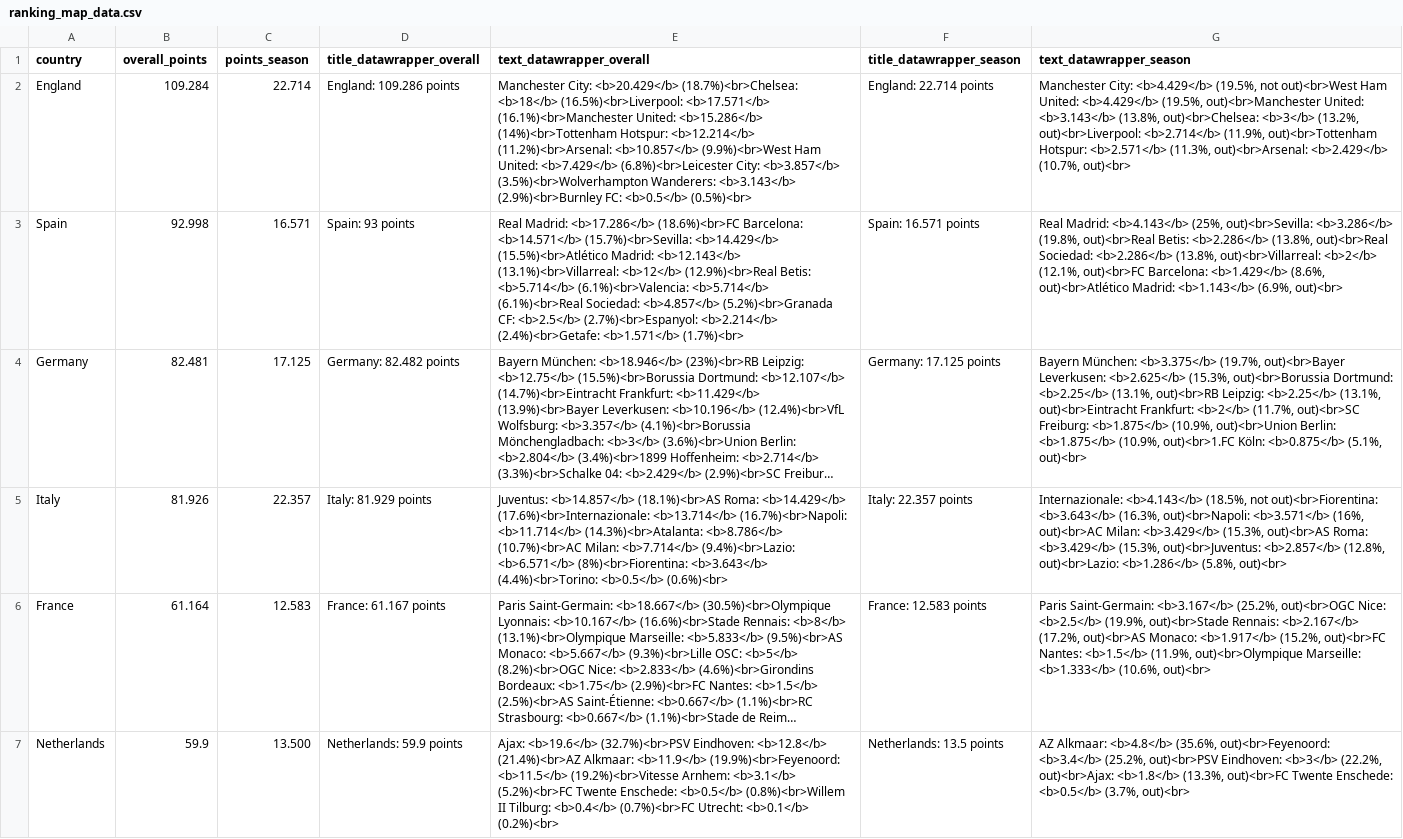
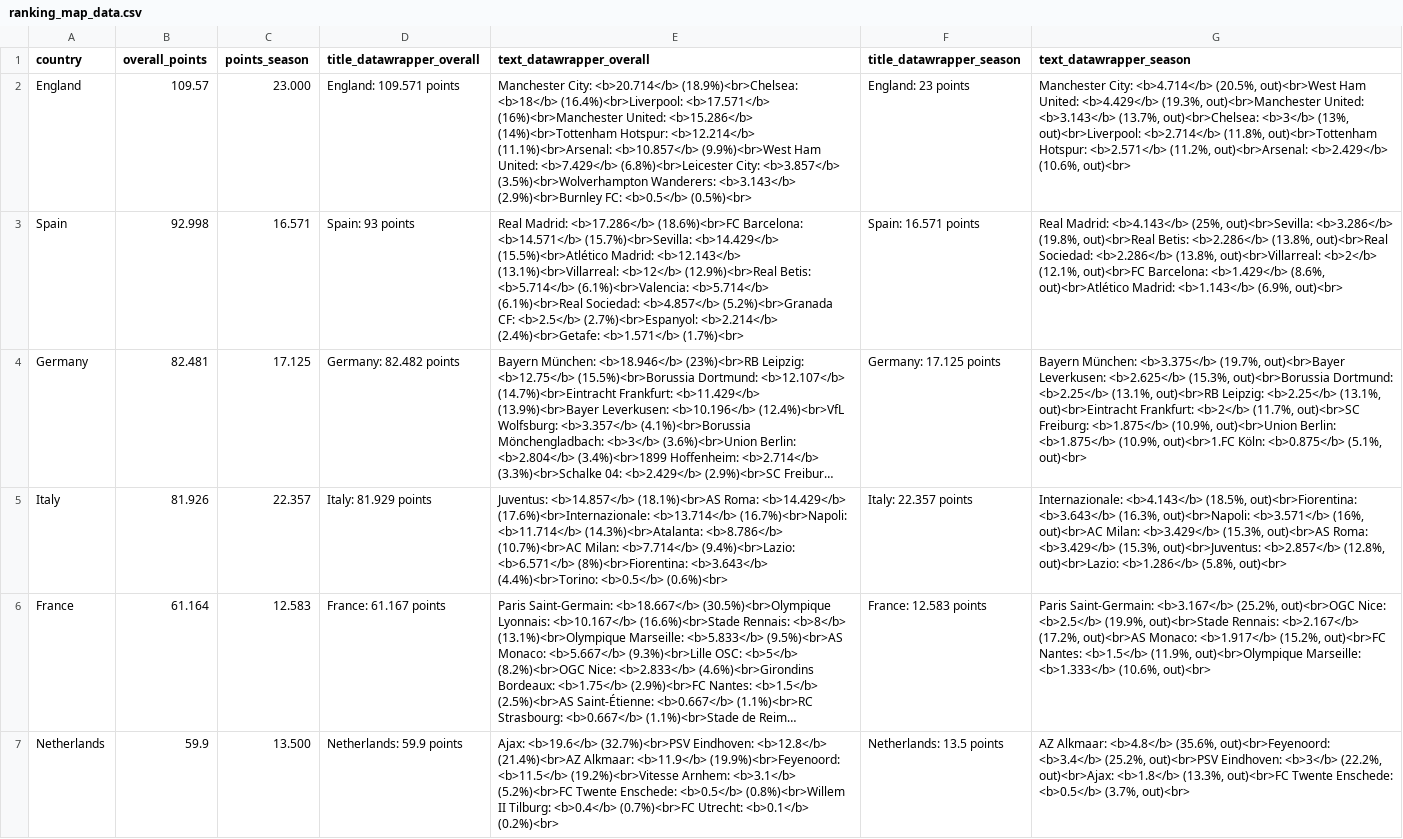
Before and after one commit to swissfootdata/UEFA_Rankings, a CSV file: Output/ranking_map_data.csv, drawn as a sheet; only a part is shown; long unchanged cells end in …; the diff names each change by its address in the sheet, - before the commit and + after, or states it on an @@ line.

```diff
--- a/Output/ranking_map_data.csv
+++ b/Output/ranking_map_data.csv
-B2 (overall_points): 109.284
+B2 (overall_points): 109.57
-C2 (points_season): 22.714
+C2 (points_season): 23.000
-D2 (title_datawrapper_overall): England: 109.286 points
+D2 (title_datawrapper_overall): England: 109.571 points
-E2 (text_datawrapper_overall): Manchester City: <b>20.429</b> (18.7%)<br>Chelsea: <b>18</b> (16.5%)<br>Liverpool: <b>17.571</b> (16.1%)<br>Manchester United: <b>15.286</b> (14%)<br>Tottenham Hotspur: <b>12.214</b> (11.2%)<br>Arsenal: <b>10.857</b> (9.9%)<br>West…
+E2 (text_datawrapper_overall): Manchester City: <b>20.714</b> (18.9%)<br>Chelsea: <b>18</b> (16.4%)<br>Liverpool: <b>17.571</b> (16%)<br>Manchester United: <b>15.286</b> (14%)<br>Tottenham Hotspur: <b>12.214</b> (11.1%)<br>Arsenal: <b>10.857</b> (9.9%)<br>West…
-F2 (title_datawrapper_season): England: 22.714 points
+F2 (title_datawrapper_season): England: 23 points
-G2 (text_datawrapper_season): Manchester City: <b>4.429</b> (19.5%, not out)<br>West Ham United: <b>4.429</b> (19.5%, out)<br>Manchester United: <b>3.143</b> (13.8%, out)<br>Chelsea: <b>3</b> (13.2%, out)<br>Liverpool: <b>2.714</b> (11.9%, out)<br>Tottenham Hotspur: <b>2.571</b> (11.3%, out)<br>Arsenal: <b>2.429</b> (10.7%, out)<br>
+G2 (text_datawrapper_season): Manchester City: <b>4.714</b> (20.5%, out)<br>West Ham United: <b>4.429</b> (19.3%, out)<br>Manchester United: <b>3.143</b> (13.7%, out)<br>Chelsea: <b>3</b> (13%, out)<br>Liverpool: <b>2.714</b> (11.8%, out)<br>Tottenham Hotspur: <b>2.571</b> (11.2%, out)<br>Arsenal: <b>2.429</b> (10.6%, out)<br>
-G5 (text_datawrapper_season): …<b>4.143</b> (18.5%, not out)<br>Fiorentina: <b>3.643</b>…
+G5 (text_datawrapper_season): …<b>4.143</b> (18.5%, out)<br>Fiorentina: <b>3.643</b>…
```
Also changed, not shown: Output/ranking_map_data_teams.csv, Output/ranking_map_data_teams_season.csv, 9 other files.
